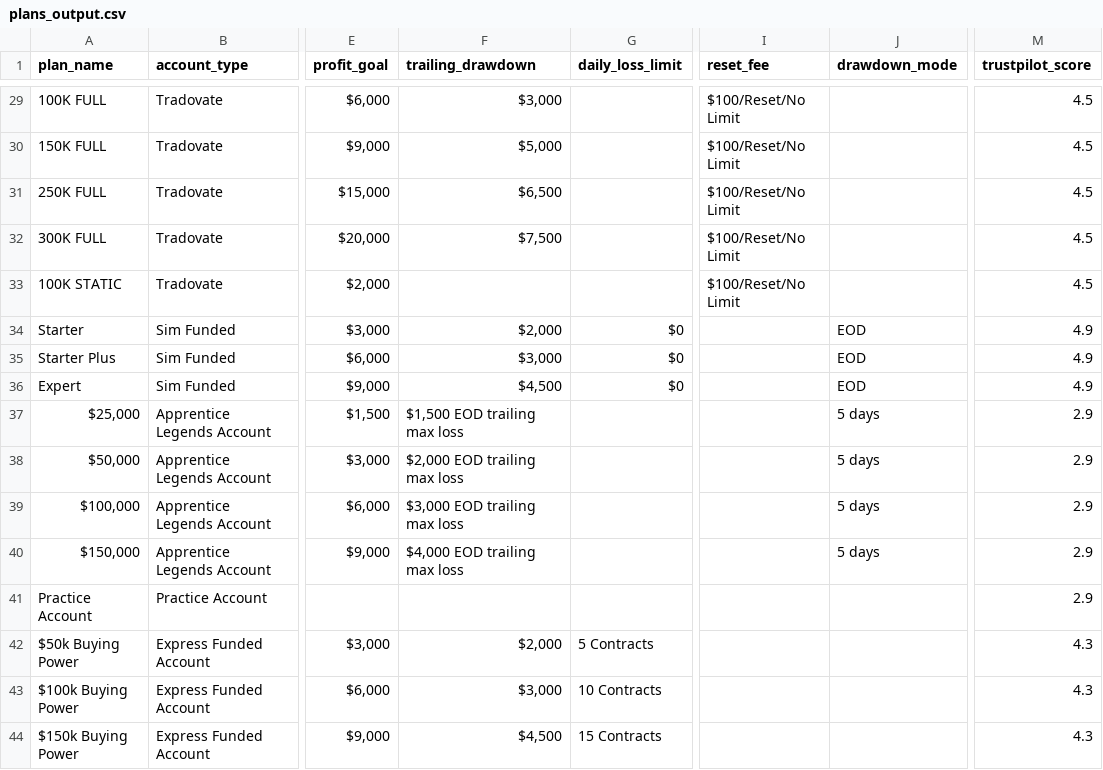
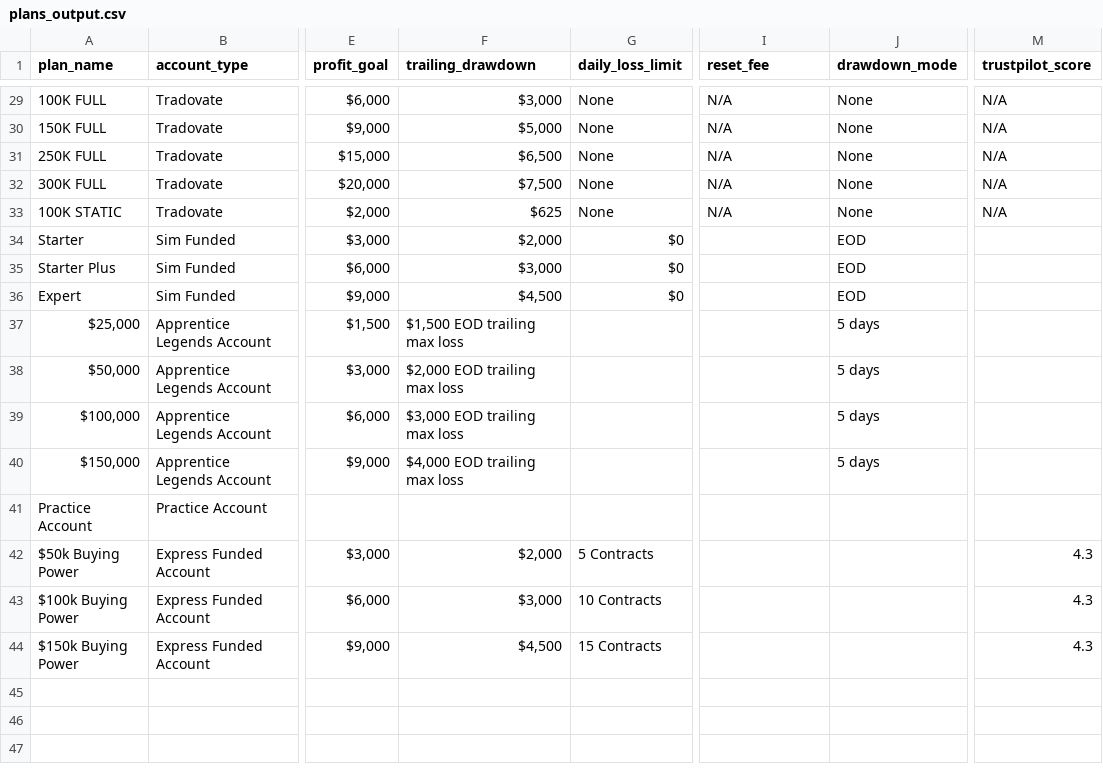
Before and after one commit to JustinLuft/propdatascraper, a CSV file: plans_output.csv, drawn as a sheet; only a part is shown, gaps mark what is left out; the diff covers the shown part only; the diff names each change by its address in the sheet, - before the commit and + after, or states it on an @@ line.

```diff
--- a/plans_output.csv
+++ b/plans_output.csv
-G29:G33 (daily_loss_limit): (empty)
+G29:G33 (daily_loss_limit): None
-I29:I33 (reset_fee): $100/Reset/No Limit
+I29:I33 (reset_fee): N/A
-J29:J33 (drawdown_mode): (empty)
+J29:J33 (drawdown_mode): None
-M29:M33 (trustpilot_score): 4.5
+M29:M33 (trustpilot_score): N/A
-F33 (trailing_drawdown): (empty)
+F33 (trailing_drawdown): $625
-M34:M36 (trustpilot_score): 4.9
+M34:M36 (trustpilot_score): (empty)
-M37:M41 (trustpilot_score): 2.9
+M37:M41 (trustpilot_score): (empty)
```
Also changed, not shown: 85 edited cells elsewhere in this file.
